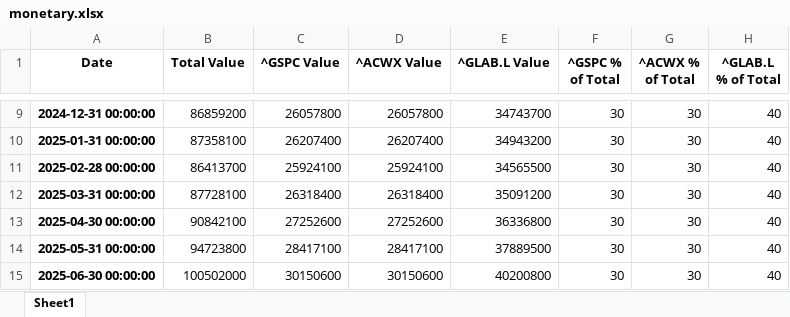
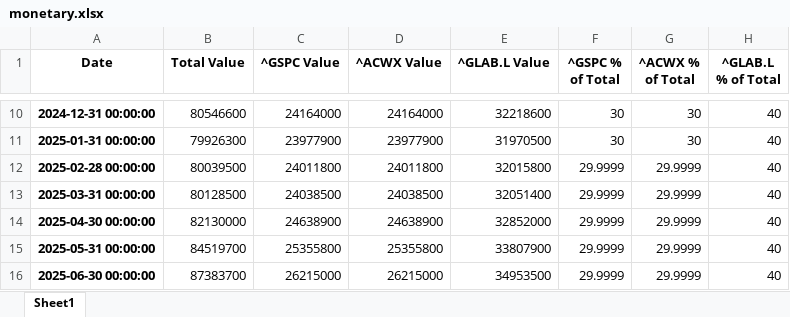
Before and after one commit to huaizhang/RPIQuantum2024, an Excel workbook: data/monetary.xlsx, sheet Sheet1, drawn as a sheet; only a part is shown, gaps mark what is left out; values as stored, in another font and other column widths than the file's, no borders; addresses are those after the commit; the diff covers the shown part only; the diff names each change by its address in the sheet, - before the commit and + after, or states it on an @@ line.

```diff
--- a/data/monetary.xlsx (sheet Sheet1)
+++ b/data/monetary.xlsx (sheet Sheet1)
-B10 (Total Value): 86859200
+B10 (Total Value): 80546600
-C10 (^GSPC Value): 26057800
+C10 (^GSPC Value): 24164000
-D10 (^ACWX Value): 26057800
+D10 (^ACWX Value): 24164000
-E10 (^GLAB.L Value): 34743700
+E10 (^GLAB.L Value): 32218600
-B11 (Total Value): 87358100
+B11 (Total Value): 79926300
-C11 (^GSPC Value): 26207400
+C11 (^GSPC Value): 23977900
-D11 (^ACWX Value): 26207400
+D11 (^ACWX Value): 23977900
-E11 (^GLAB.L Value): 34943200
+E11 (^GLAB.L Value): 31970500
-B12 (Total Value): 86413700
+B12 (Total Value): 80039500
-C12 (^GSPC Value): 25924100
+C12 (^GSPC Value): 24011800
-D12 (^ACWX Value): 25924100
+D12 (^ACWX Value): 24011800
-E12 (^GLAB.L Value): 34565500
+E12 (^GLAB.L Value): 32015800
-F12:F16 (^GSPC % of Total): 30
+F12:F16 (^GSPC % of Total): 29.9999
-G12:G16 (^ACWX % of Total): 30
+G12:G16 (^ACWX % of Total): 29.9999
-B13 (Total Value): 87728100
+B13 (Total Value): 80128500
-C13 (^GSPC Value): 26318400
+C13 (^GSPC Value): 24038500
-D13 (^ACWX Value): 26318400
+D13 (^ACWX Value): 24038500
-E13 (^GLAB.L Value): 35091200
+E13 (^GLAB.L Value): 32051400
-B14 (Total Value): 90842100
+B14 (Total Value): 82130000
-C14 (^GSPC Value): 27252600
+C14 (^GSPC Value): 24638900
-D14 (^ACWX Value): 27252600
+D14 (^ACWX Value): 24638900
-E14 (^GLAB.L Value): 36336800
+E14 (^GLAB.L Value): 32852000
-B15 (Total Value): 94723800
+B15 (Total Value): 84519700
-C15 (^GSPC Value): 28417100
+C15 (^GSPC Value): 25355800
-D15 (^ACWX Value): 28417100
+D15 (^ACWX Value): 25355800
-E15 (^GLAB.L Value): 37889500
+E15 (^GLAB.L Value): 33807900
-B16 (Total Value): 100502000
+B16 (Total Value): 87383700
-C16 (^GSPC Value): 30150600
+C16 (^GSPC Value): 26215000
-D16 (^ACWX Value): 30150600
+D16 (^ACWX Value): 26215000
-E16 (^GLAB.L Value): 40200800
+E16 (^GLAB.L Value): 34953500
```
Also changed, not shown: 1 added row and 1566 edited cells elsewhere in this sheet, data/output.xlsx, data/percentage_output.xlsx, 5 other files.
